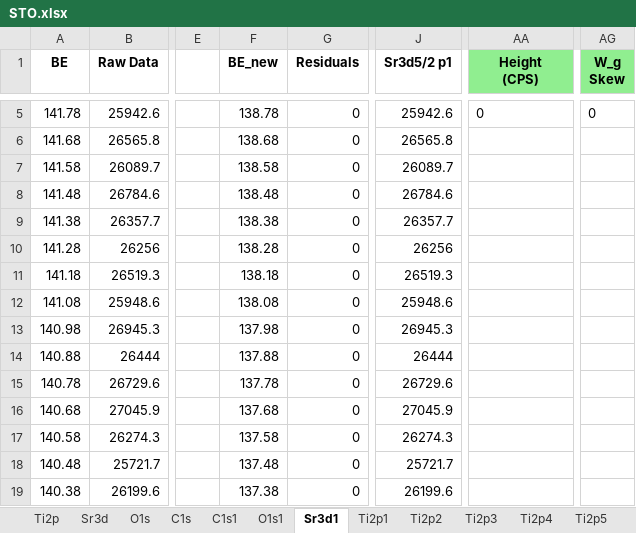
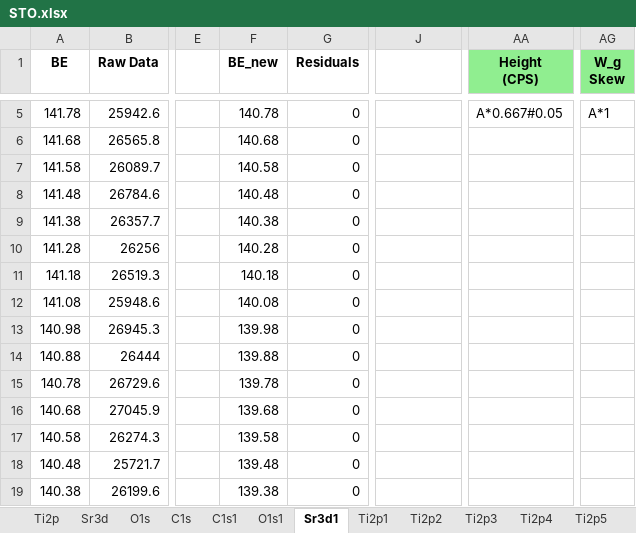
Before and after one commit to KherveFitting/KherveFitting, an Excel workbook: DATA/UKSAF/STO.xlsx, sheet Sr3d1, drawn as a sheet; only a part is shown, gaps mark what is left out; values as stored, in another font and other column widths than the file's, no borders; charts and pictures not drawn; the diff covers the shown part only; the diff names each change by its address in the sheet, - before the commit and + after, or states it on an @@ line.

```diff
--- a/DATA/UKSAF/STO.xlsx (sheet Sr3d1)
+++ b/DATA/UKSAF/STO.xlsx (sheet Sr3d1)
-J1: Sr3d5/2 p1
+J1: (empty)
-F5 (BE_new): 138.78
+F5 (BE_new): 140.78
-J5: 25942.6
+J5: (empty)
-AA5 (Height (CPS)): 0
+AA5 (Height (CPS)): A*0.667#0.05
-AG5 (W_g Skew): 0
+AG5 (W_g Skew): A*1
-F6 (BE_new): 138.68
+F6 (BE_new): 140.68
-J6: 26565.8
+J6: (empty)
-F7 (BE_new): 138.58
+F7 (BE_new): 140.58
-J7: 26089.7
+J7: (empty)
-F8 (BE_new): 138.48
+F8 (BE_new): 140.48
-J8: 26784.6
+J8: (empty)
-F9 (BE_new): 138.38
+F9 (BE_new): 140.38
-J9: 26357.7
+J9: (empty)
-F10 (BE_new): 138.28
+F10 (BE_new): 140.28
-J10: 26256
+J10: (empty)
-F11 (BE_new): 138.18
+F11 (BE_new): 140.18
-J11: 26519.3
+J11: (empty)
-F12 (BE_new): 138.08
+F12 (BE_new): 140.08
-J12: 25948.6
+J12: (empty)
-F13 (BE_new): 137.98
+F13 (BE_new): 139.98
-J13: 26945.3
+J13: (empty)
-F14 (BE_new): 137.88
+F14 (BE_new): 139.88
-J14: 26444
+J14: (empty)
-F15 (BE_new): 137.78
+F15 (BE_new): 139.78
-J15: 26729.6
+J15: (empty)
-F16 (BE_new): 137.68
+F16 (BE_new): 139.68
-J16: 27045.9
+J16: (empty)
-F17 (BE_new): 137.58
+F17 (BE_new): 139.58
-J17: 26274.3
+J17: (empty)
-F18 (BE_new): 137.48
+F18 (BE_new): 139.48
-J18: 25721.7
+J18: (empty)
-F19 (BE_new): 137.38
+F19 (BE_new): 139.38
-J19: 26199.6
+J19: (empty)
```
Also changed, not shown: 663 edited cells elsewhere in this sheet, sheet Ti2p1, sheet Results Table, charts or pictures, 4 other files.
